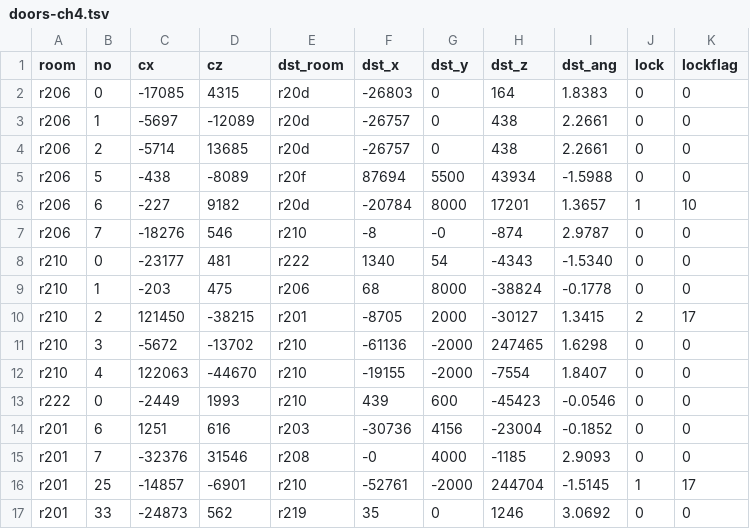
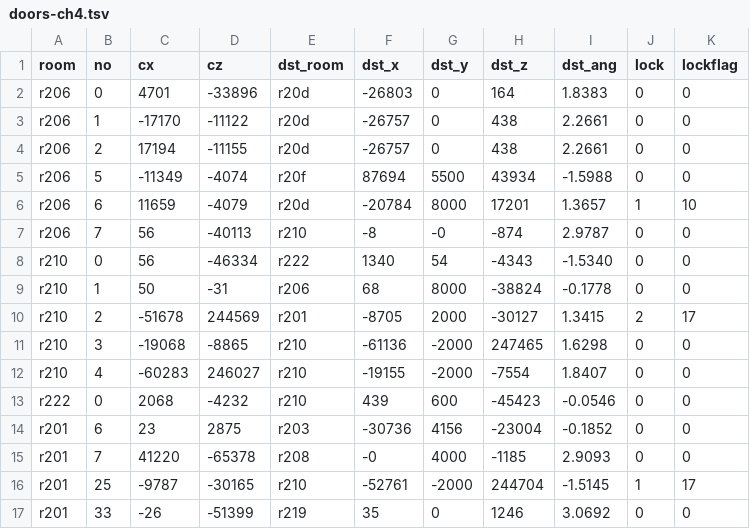
Before and after one commit to lamb2k/re4dc, a TSV file: port/dreamcast/tools/d367/worldch4/doors-ch4.tsv, drawn as a sheet; only a part is shown; the diff covers the shown part only.

```diff
--- a/port/dreamcast/tools/d367/worldch4/doors-ch4.tsv
+++ b/port/dreamcast/tools/d367/worldch4/doors-ch4.tsv
@@ -1,17 +1,17 @@
 room	no	cx	cz	dst_room	dst_x	dst_y	dst_z	dst_ang	lock	lockflag
-r206	0	-17085	4315	r20d	-26803	0	164	1.8383	0	0
-r206	1	-5697	-12089	r20d	-26757	0	438	2.2661	0	0
-r206	2	-5714	13685	r20d	-26757	0	438	2.2661	0	0
-r206	5	-438	-8089	r20f	87694	5500	43934	-1.5988	0	0
-r206	6	-227	9182	r20d	-20784	8000	17201	1.3657	1	10
-r206	7	-18276	546	r210	-8	-0	-874	2.9787	0	0
-r210	0	-23177	481	r222	1340	54	-4343	-1.5340	0	0
-r210	1	-203	475	r206	68	8000	-38824	-0.1778	0	0
-r210	2	121450	-38215	r201	-8705	2000	-30127	1.3415	2	17
-r210	3	-5672	-13702	r210	-61136	-2000	247465	1.6298	0	0
-r210	4	122063	-44670	r210	-19155	-2000	-7554	1.8407	0	0
-r222	0	-2449	1993	r210	439	600	-45423	-0.0546	0	0
-r201	6	1251	616	r203	-30736	4156	-23004	-0.1852	0	0
-r201	7	-32376	31546	r208	-0	4000	-1185	2.9093	0	0
-r201	25	-14857	-6901	r210	-52761	-2000	244704	-1.5145	1	17
-r201	33	-24873	562	r219	35	0	1246	3.0692	0	0
+r206	0	4701	-33896	r20d	-26803	0	164	1.8383	0	0
+r206	1	-17170	-11122	r20d	-26757	0	438	2.2661	0	0
+r206	2	17194	-11155	r20d	-26757	0	438	2.2661	0	0
+r206	5	-11349	-4074	r20f	87694	5500	43934	-1.5988	0	0
+r206	6	11659	-4079	r20d	-20784	8000	17201	1.3657	1	10
+r206	7	56	-40113	r210	-8	-0	-874	2.9787	0	0
+r210	0	56	-46334	r222	1340	54	-4343	-1.5340	0	0
+r210	1	50	-31	r206	68	8000	-38824	-0.1778	0	0
+r210	2	-51678	244569	r201	-8705	2000	-30127	1.3415	2	17
+r210	3	-19068	-8865	r210	-61136	-2000	247465	1.6298	0	0
+r210	4	-60283	246027	r210	-19155	-2000	-7554	1.8407	0	0
+r222	0	2068	-4232	r210	439	600	-45423	-0.0546	0	0
+r201	6	23	2875	r203	-30736	4156	-23004	-0.1852	0	0
+r201	7	41220	-65378	r208	-0	4000	-1185	2.9093	0	0
+r201	25	-9787	-30165	r210	-52761	-2000	244704	-1.5145	1	17
+r201	33	-26	-51399	r219	35	0	1246	3.0692	0	0
```
Also changed, not shown: 104 edited cells elsewhere in this file, 12 other files.
